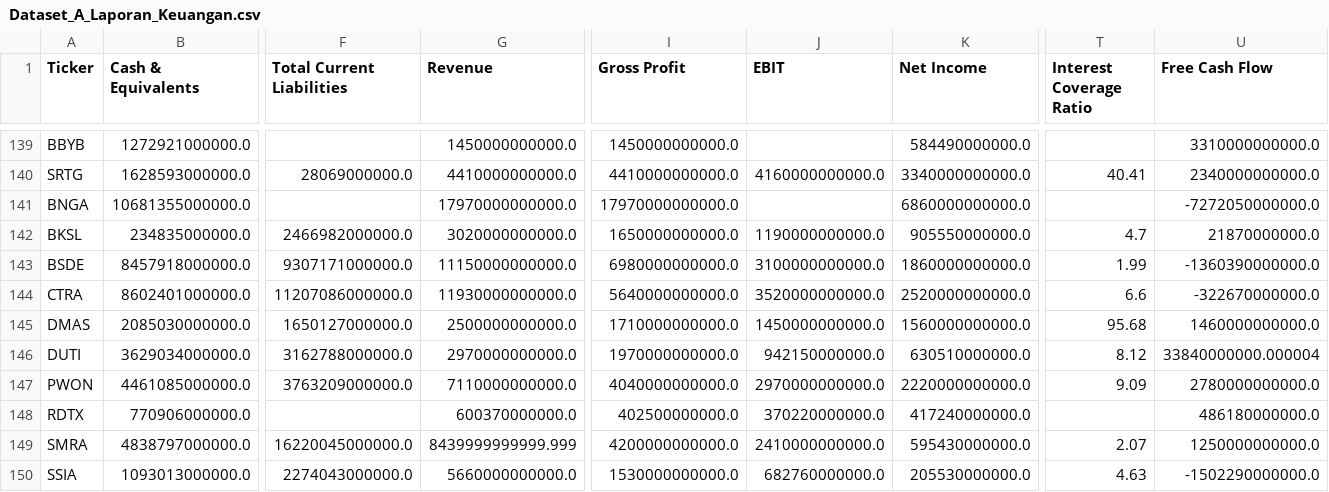
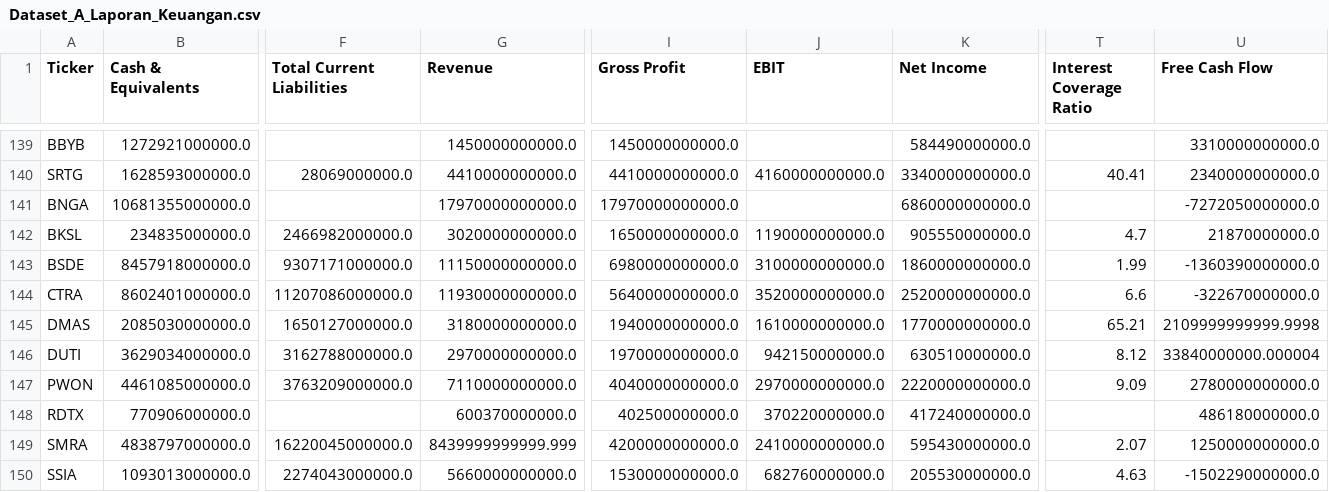
Before and after one commit to dodoreminica/pressure-monitor, a CSV file: Dataset_A_Laporan_Keuangan.csv, drawn as a sheet; only a part is shown, gaps mark what is left out; the diff names each change by its address in the sheet, - before the commit and + after, or states it on an @@ line.

```diff
--- a/Dataset_A_Laporan_Keuangan.csv
+++ b/Dataset_A_Laporan_Keuangan.csv
-G145 (Revenue): 2500000000000.0
+G145 (Revenue): 3180000000000.0
-I145 (Gross Profit): 1710000000000.0
+I145 (Gross Profit): 1940000000000.0
-J145 (EBIT): 1450000000000.0
+J145 (EBIT): 1610000000000.0
-K145 (Net Income): 1560000000000.0
+K145 (Net Income): 1770000000000.0
-T145 (Interest Coverage Ratio): 95.68
+T145 (Interest Coverage Ratio): 65.21
-U145 (Free Cash Flow): 1460000000000.0
+U145 (Free Cash Flow): 2109999999999.9998
```
Also changed, not shown: Dataset_B_Harga_Wajar.csv, Dataset_C_Risk_Scoring.csv, 2 other files.
